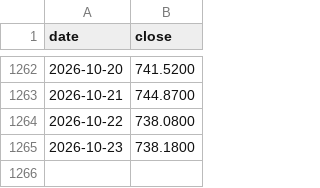
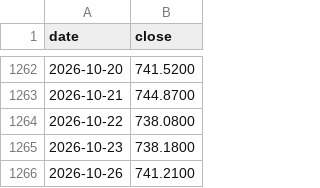
Before and after one commit to DevNomad17/portfolio_tracker, a CSV file: data/prices/CSSPX.csv, drawn as a sheet; only a part is shown, gaps mark what is left out; the diff names each change by its address in the sheet, - before the commit and + after, or states it on an @@ line.

```diff
--- a/data/prices/CSSPX.csv
+++ b/data/prices/CSSPX.csv
+row 1266: 2026-10-26 | 741.2100
```
Also changed, not shown: data/prices/R2US.csv, data/prices/SPY4.csv, 2 other files.
